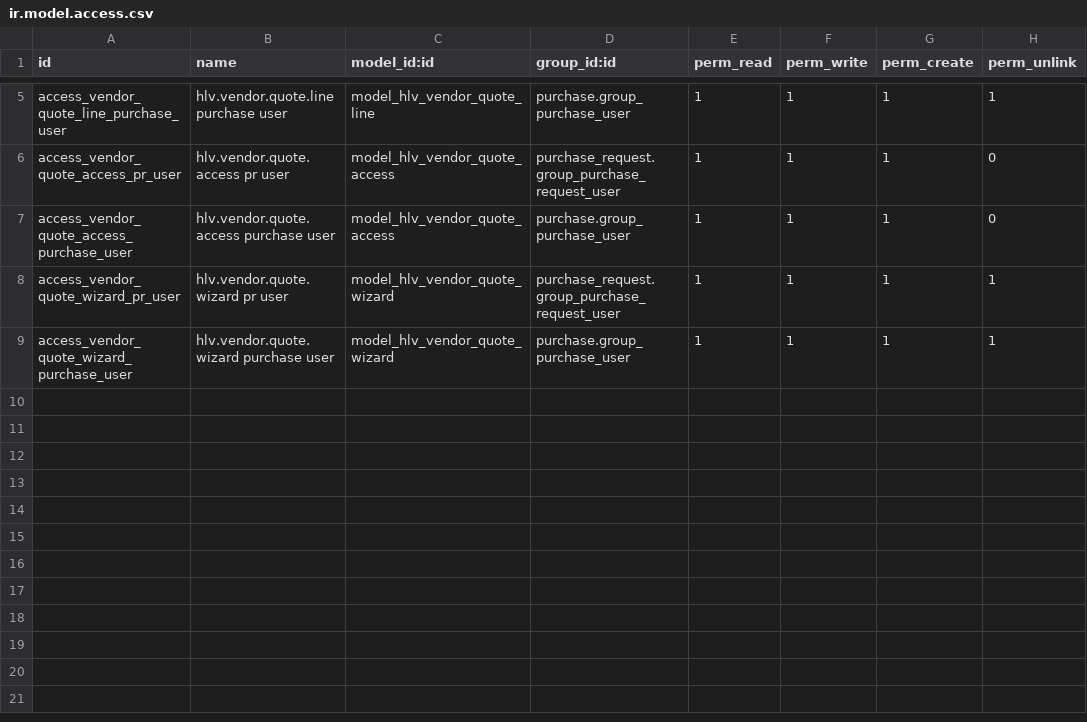
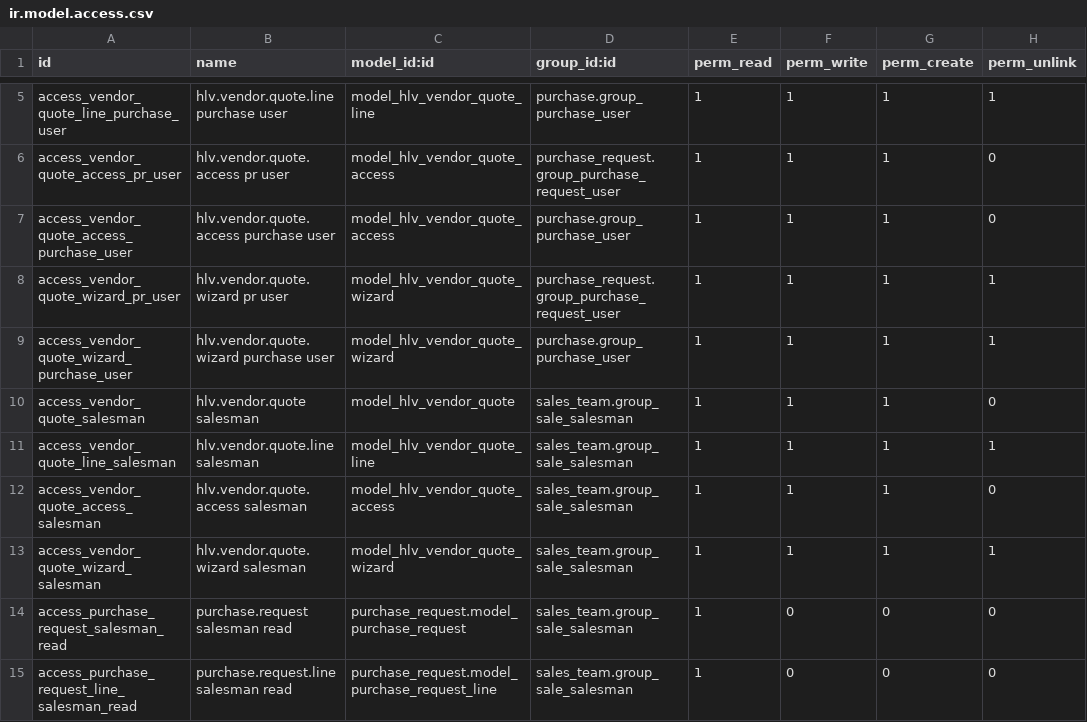
Before and after one commit to hivongseth2/HLV-odoo-crm, a CSV file: custom_addons/hlv_vendor_quotation/security/ir.model.access.csv, drawn as a sheet; only a part is shown, gaps mark what is left out.

Commit message:
improve hlv vendor quotaion

```diff
--- a/custom_addons/hlv_vendor_quotation/security/ir.model.access.csv
+++ b/custom_addons/hlv_vendor_quotation/security/ir.model.access.csv
@@ -9 +9,7 @@ access_vendor_quote_wizard_pr_user,hlv.vendor.quote.wizard pr user,model_hlv_ven
 access_vendor_quote_wizard_purchase_user,hlv.vendor.quote.wizard purchase user,model_hlv_vendor_quote_wizard,purchase.group_purchase_user,1,1,1,1
+access_vendor_quote_salesman,hlv.vendor.quote salesman,model_hlv_vendor_quote,sales_team.group_sale_salesman,1,1,1,0
+access_vendor_quote_line_salesman,hlv.vendor.quote.line salesman,model_hlv_vendor_quote_line,sales_team.group_sale_salesman,1,1,1,1
+access_vendor_quote_access_salesman,hlv.vendor.quote.access salesman,model_hlv_vendor_quote_access,sales_team.group_sale_salesman,1,1,1,0
+access_vendor_quote_wizard_salesman,hlv.vendor.quote.wizard salesman,model_hlv_vendor_quote_wizard,sales_team.group_sale_salesman,1,1,1,1
+access_purchase_request_salesman_read,purchase.request salesman read,purchase_request.model_purchase_request,sales_team.group_sale_salesman,1,0,0,0
+access_purchase_request_line_salesman_read,purchase.request.line salesman read,purchase_request.model_purchase_request_line,sales_team.group_sale_salesman,1,0,0,0
```
Also changed, not shown: 15 other files.
